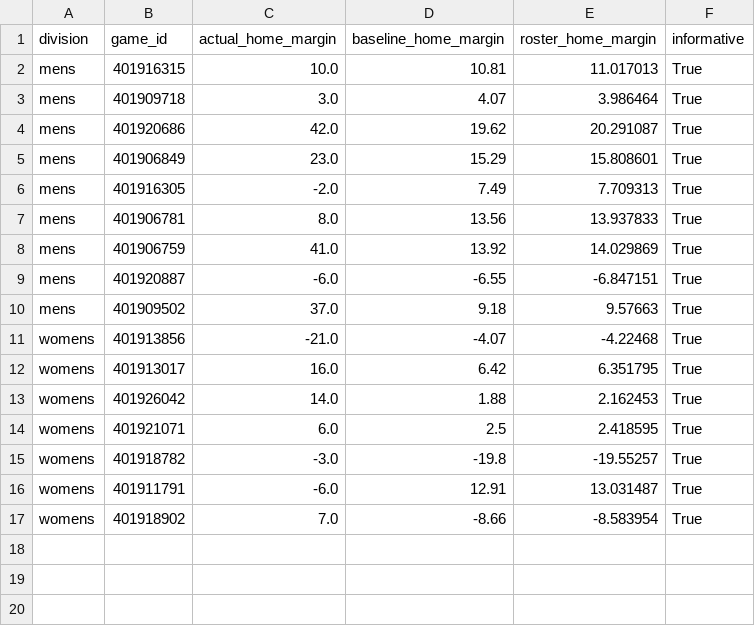
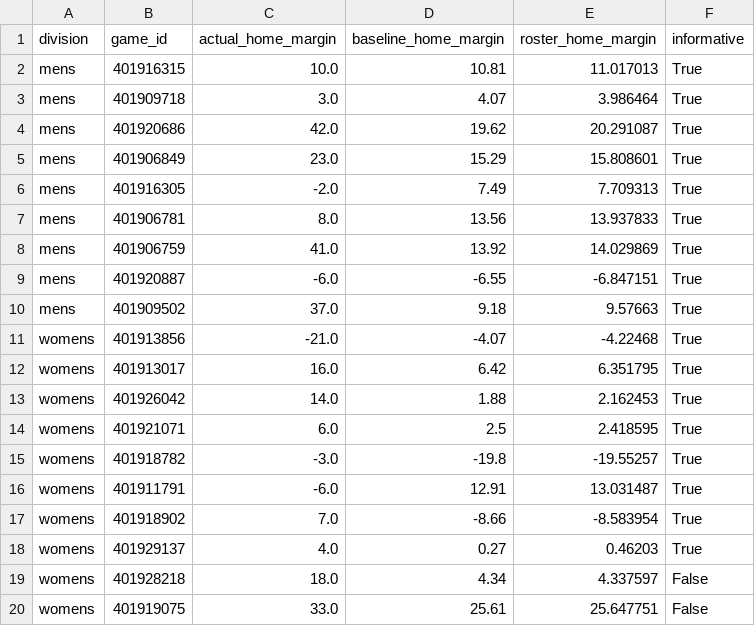
Before and after one commit to hcaver16-arch/college-basketball-ratings, a CSV file: data/preseason_research_v235/graded_pairs.csv, drawn as a sheet; the diff names each change by its address in the sheet, - before the commit and + after, or states it on an @@ line.

```diff
--- a/data/preseason_research_v235/graded_pairs.csv
+++ b/data/preseason_research_v235/graded_pairs.csv
+row 18: womens | 401929137 | 4.0 | 0.27 | 0.46203 | True
+row 19: womens | 401928218 | 18.0 | 4.34 | 4.337597 | False
+row 20: womens | 401919075 | 33.0 | 25.61 | 25.647751 | False
```
Also changed, not shown: data/preseason_research_v235/results.csv, 1 other file.
